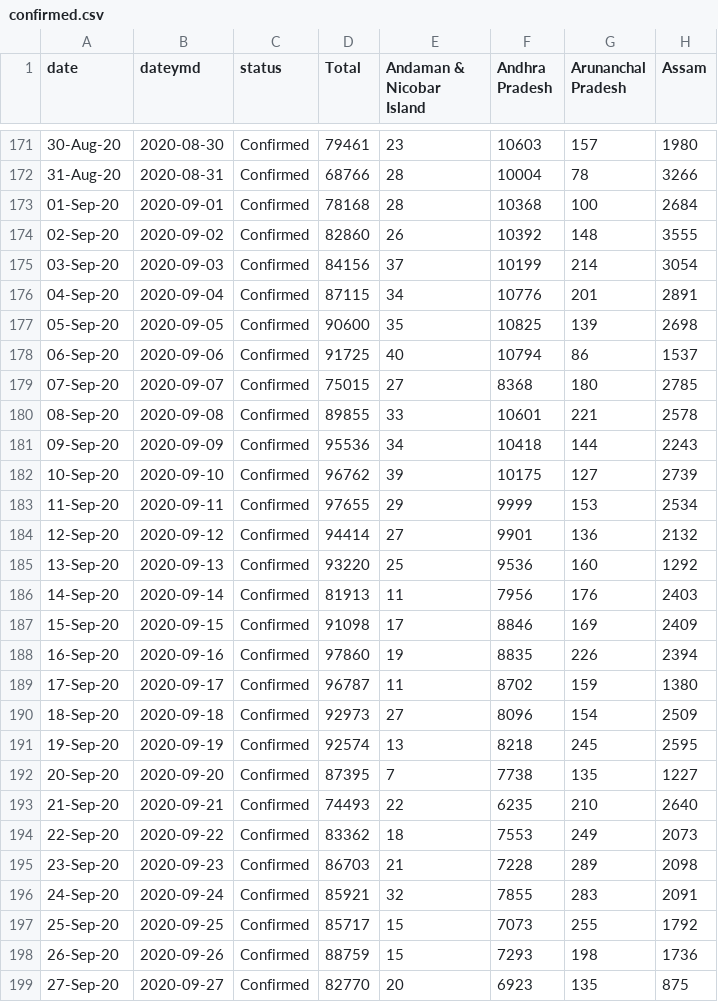
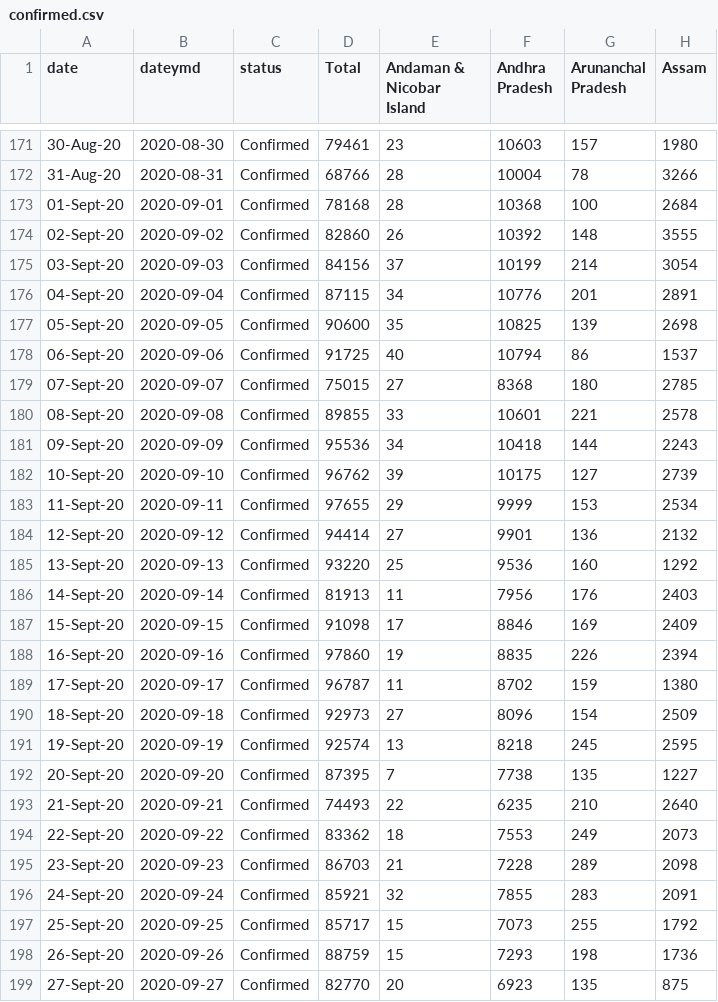
Before and after one commit to malavmevada/Covid-19-Report-generator, a CSV file: data/confirmed.csv, drawn as a sheet; only a part is shown, gaps mark what is left out; the diff covers the shown part only; the diff names each change by its address in the sheet, - before the commit and + after, or states it on an @@ line.

```diff
--- a/data/confirmed.csv
+++ b/data/confirmed.csv
-A173 (date): 01-Sep-20
+A173 (date): 01-Sept-20
-A174 (date): 02-Sep-20
+A174 (date): 02-Sept-20
-A175 (date): 03-Sep-20
+A175 (date): 03-Sept-20
-A176 (date): 04-Sep-20
+A176 (date): 04-Sept-20
-A177 (date): 05-Sep-20
+A177 (date): 05-Sept-20
-A178 (date): 06-Sep-20
+A178 (date): 06-Sept-20
-A179 (date): 07-Sep-20
+A179 (date): 07-Sept-20
-A180 (date): 08-Sep-20
+A180 (date): 08-Sept-20
-A181 (date): 09-Sep-20
+A181 (date): 09-Sept-20
-A182 (date): 10-Sep-20
+A182 (date): 10-Sept-20
-A183 (date): 11-Sep-20
+A183 (date): 11-Sept-20
-A184 (date): 12-Sep-20
+A184 (date): 12-Sept-20
-A185 (date): 13-Sep-20
+A185 (date): 13-Sept-20
-A186 (date): 14-Sep-20
+A186 (date): 14-Sept-20
-A187 (date): 15-Sep-20
+A187 (date): 15-Sept-20
-A188 (date): 16-Sep-20
+A188 (date): 16-Sept-20
-A189 (date): 17-Sep-20
+A189 (date): 17-Sept-20
-A190 (date): 18-Sep-20
+A190 (date): 18-Sept-20
-A191 (date): 19-Sep-20
+A191 (date): 19-Sept-20
-A192 (date): 20-Sep-20
+A192 (date): 20-Sept-20
-A193 (date): 21-Sep-20
+A193 (date): 21-Sept-20
-A194 (date): 22-Sep-20
+A194 (date): 22-Sept-20
-A195 (date): 23-Sep-20
+A195 (date): 23-Sept-20
-A196 (date): 24-Sep-20
+A196 (date): 24-Sept-20
-A197 (date): 25-Sep-20
+A197 (date): 25-Sept-20
-A198 (date): 26-Sep-20
+A198 (date): 26-Sept-20
-A199 (date): 27-Sep-20
+A199 (date): 27-Sept-20
```
Also changed, not shown: 11 edited cells elsewhere in this file, data/confirmed_t.csv, data/deceased.csv, 15 other files.
